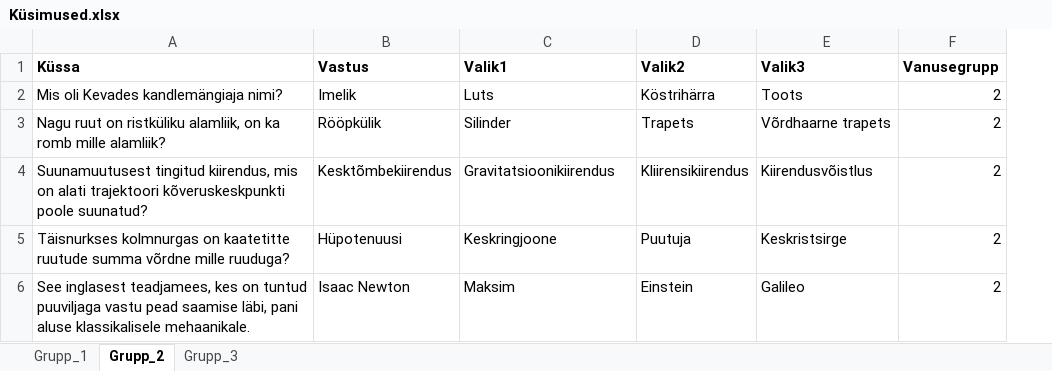
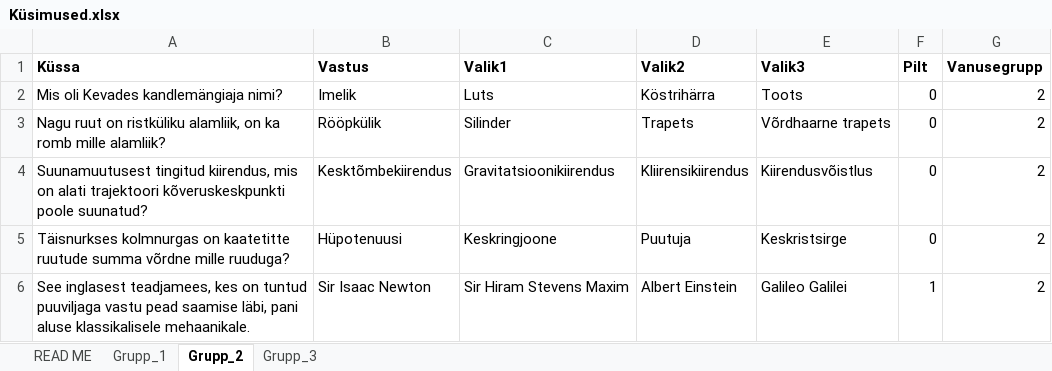
Before and after one commit to Isometimescode1/vendingprojekt, an Excel workbook: Küsimused.xlsx, sheet Grupp_2, drawn as a sheet; values as stored, in another font and other column widths than the file's, no borders; the diff names each change by its address in the sheet, - before the commit and + after, or states it on an @@ line.

```diff
--- a/Küsimused.xlsx (sheet Grupp_2)
+++ b/Küsimused.xlsx (sheet Grupp_2)
+sheet tab: READ ME
+column F (Pilt), rows 2-6: 0 | 0 | 0 | 0 | 1
-B6 (Vastus): Isaac Newton
+B6 (Vastus): Sir Isaac Newton
-C6 (Valik1): Maksim
+C6 (Valik1): Sir Hiram Stevens Maxim
-D6 (Valik2): Einstein
+D6 (Valik2): Albert Einstein
-E6 (Valik3): Galileo
+E6 (Valik3): Galileo Galilei
```
Also changed, not shown: sheet Grupp_1, sheet Grupp_3, 6 other files.
